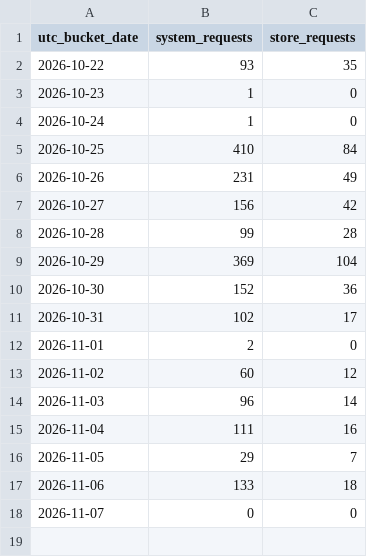
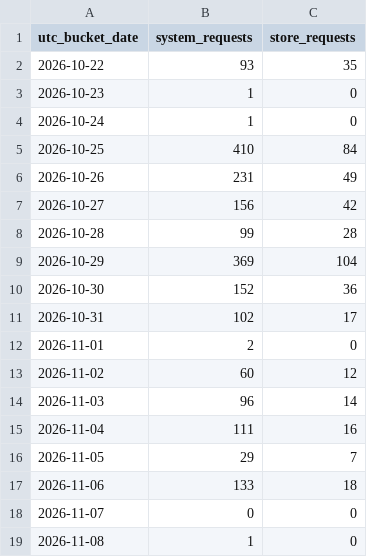
Before and after one commit to GeorgePlattDemo/3d-solutions-program, a CSV file: activity.csv, drawn as a sheet; the diff names each change by its address in the sheet, - before the commit and + after, or states it on an @@ line.

Commit message:
Update shared Railway application activity

```diff
--- a/activity.csv
+++ b/activity.csv
+row 19: 2026-11-08 | 1 | 0
```
Also changed, not shown: 2 other files.
